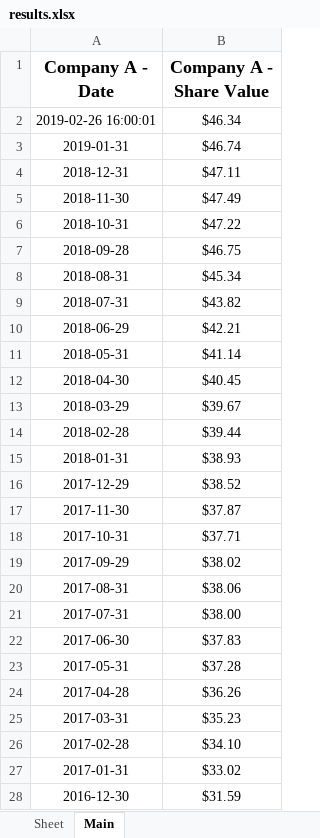
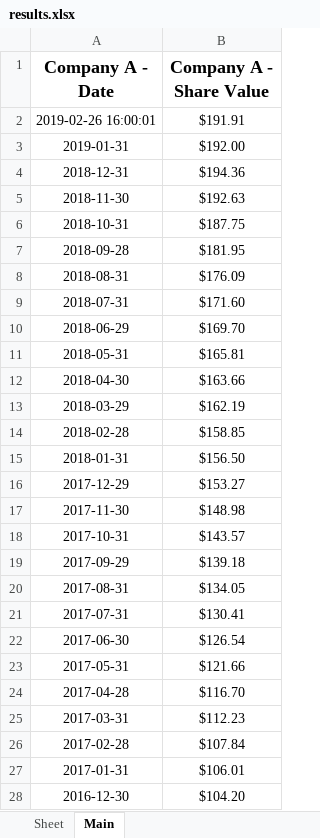
Before and after one commit to NIAGroup/PyStock, an Excel workbook: TestWebApp/the_site/results.xlsx, sheet Main, drawn as a sheet; only a part is shown; values as stored, in another font and other column widths than the file's, no borders; the diff covers the shown part only; the diff names each change by its address in the sheet, - before the commit and + after, or states it on an @@ line.

```diff
--- a/TestWebApp/the_site/results.xlsx (sheet Main)
+++ b/TestWebApp/the_site/results.xlsx (sheet Main)
-B2 (Company A - Share Value): $46.34
+B2 (Company A - Share Value): $191.91
-B3 (Company A - Share Value): $46.74
+B3 (Company A - Share Value): $192.00
-B4 (Company A - Share Value): $47.11
+B4 (Company A - Share Value): $194.36
-B5 (Company A - Share Value): $47.49
+B5 (Company A - Share Value): $192.63
-B6 (Company A - Share Value): $47.22
+B6 (Company A - Share Value): $187.75
-B7 (Company A - Share Value): $46.75
+B7 (Company A - Share Value): $181.95
-B8 (Company A - Share Value): $45.34
+B8 (Company A - Share Value): $176.09
-B9 (Company A - Share Value): $43.82
+B9 (Company A - Share Value): $171.60
-B10 (Company A - Share Value): $42.21
+B10 (Company A - Share Value): $169.70
-B11 (Company A - Share Value): $41.14
+B11 (Company A - Share Value): $165.81
-B12 (Company A - Share Value): $40.45
+B12 (Company A - Share Value): $163.66
-B13 (Company A - Share Value): $39.67
+B13 (Company A - Share Value): $162.19
-B14 (Company A - Share Value): $39.44
+B14 (Company A - Share Value): $158.85
-B15 (Company A - Share Value): $38.93
+B15 (Company A - Share Value): $156.50
-B16 (Company A - Share Value): $38.52
+B16 (Company A - Share Value): $153.27
-B17 (Company A - Share Value): $37.87
+B17 (Company A - Share Value): $148.98
-B18 (Company A - Share Value): $37.71
+B18 (Company A - Share Value): $143.57
-B19 (Company A - Share Value): $38.02
+B19 (Company A - Share Value): $139.18
-B20 (Company A - Share Value): $38.06
+B20 (Company A - Share Value): $134.05
-B21 (Company A - Share Value): $38.00
+B21 (Company A - Share Value): $130.41
-B22 (Company A - Share Value): $37.83
+B22 (Company A - Share Value): $126.54
-B23 (Company A - Share Value): $37.28
+B23 (Company A - Share Value): $121.66
-B24 (Company A - Share Value): $36.26
+B24 (Company A - Share Value): $116.70
-B25 (Company A - Share Value): $35.23
+B25 (Company A - Share Value): $112.23
-B26 (Company A - Share Value): $34.10
+B26 (Company A - Share Value): $107.84
-B27 (Company A - Share Value): $33.02
+B27 (Company A - Share Value): $106.01
-B28 (Company A - Share Value): $31.59
+B28 (Company A - Share Value): $104.20
```
Also changed, not shown: 217 edited cells elsewhere in this sheet, 1 other file.
